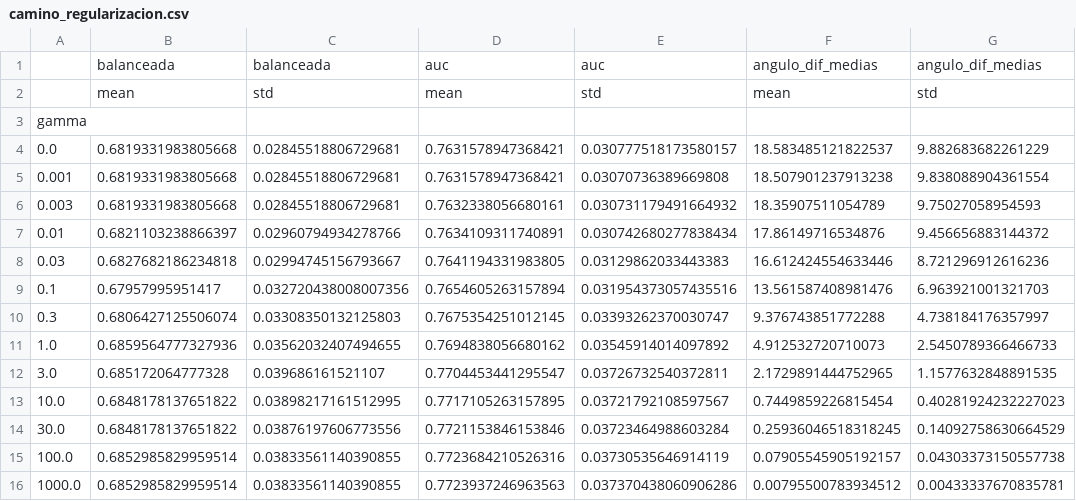
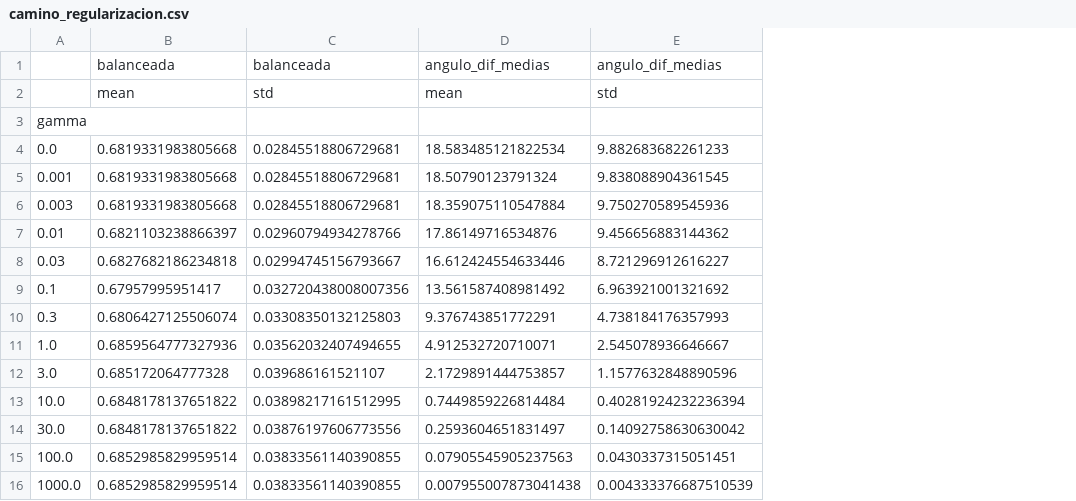
Before and after one commit to elsanchez101-del/fisher-Ida, a CSV file: aplicacion/resultados/camino_regularizacion.csv, drawn as a sheet; removed rows and columns are numbered as before the commit, all else as after; the diff names each change by its address in the sheet, - before the commit and + after, or states it on an @@ line.

```diff
--- a/aplicacion/resultados/camino_regularizacion.csv
+++ b/aplicacion/resultados/camino_regularizacion.csv
-column D, rows 1-16: auc | mean |  | 0.7631578947368421 | 0.7631578947368421 | 0.7632338056680161 | 0.7634109311740891 | 0.7641194331983805 | 0.7654605263157894 | 0.7675354251012145 | 0.7694838056680162 | 0.7704453441295547 | 0.7717105263157895 | 0.7721153846153846 | 0.7723684210526316 | 0.7723937246963563
-column E, rows 1-16: auc | std |  | 0.030777518173580157 | 0.03070736389669808 | 0.030731179491664932 | 0.030742680277838434 | 0.03129862033443383 | 0.031954373057435516 | 0.03393262370030747 | 0.03545914014097892 | 0.03726732540372811 | 0.03721792108597567 | 0.03723464988603284 | 0.03730535646914119 | 0.037370438060906286
-column F, rows 1-16: angulo_dif_medias | mean |  | 18.583485121822537 | 18.507901237913238 | 18.35907511054789 | 17.86149716534876 | 16.612424554633446 | 13.561587408981476 | 9.376743851772288 | 4.912532720710073 | 2.1729891444752965 | 0.7449859226815454 | 0.25936046518318245 | 0.07905545905192157 | 0.00795500783934512
-column G, rows 1-16: angulo_dif_medias | std |  | 9.882683682261229 | 9.838088904361554 | 9.75027058954593 | 9.456656883144372 | 8.721296912616236 | 6.963921001321703 | 4.738184176357997 | 2.5450789366466733 | 1.1577632848891535 | 0.40281924232227023 | 0.14092758630664529 | 0.04303373150557738 | 0.00433337670835781
+column D, rows 1-16: angulo_dif_medias | mean |  | 18.583485121822534 | 18.50790123791324 | 18.359075110547884 | 17.86149716534876 | 16.612424554633446 | 13.561587408981492 | 9.376743851772291 | 4.912532720710071 | 2.1729891444753857 | 0.7449859226814484 | 0.2593604651831497 | 0.07905545905237563 | 0.007955007873041438
+column E, rows 1-16: angulo_dif_medias | std |  | 9.882683682261233 | 9.838088904361545 | 9.750270589545936 | 9.456656883144362 | 8.721296912616227 | 6.963921001321692 | 4.738184176357993 | 2.545078936646667 | 1.1577632848890596 | 0.40281924232236394 | 0.14092758630630042 | 0.0430337315051451 | 0.004333376687510539
```
Also changed, not shown: aplicacion/resultados/escenarios_repeticiones.csv, aplicacion/resultados/escenarios_resumen.csv, 6 other files.
